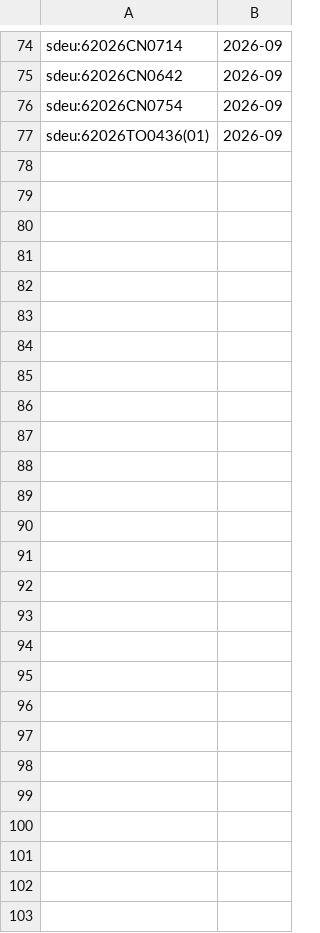
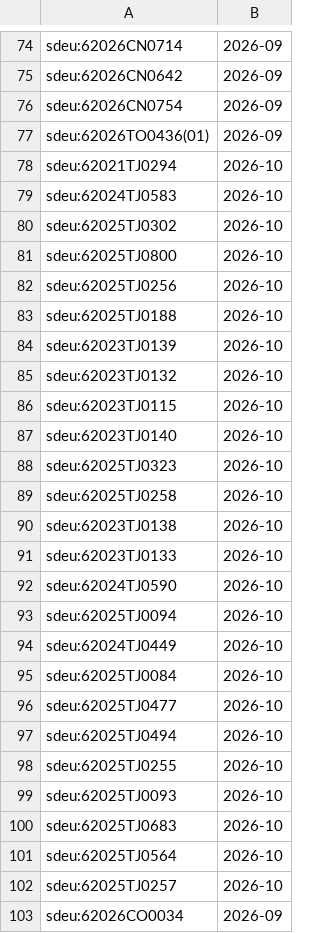
Before and after one commit to davzavada/IP-rss-feed, a TSV file: data/judikatura/sdeu/index.tsv, drawn as a sheet; only a part is shown, gaps mark what is left out; the diff names each change by its address in the sheet, - before the commit and + after, or states it on an @@ line.

```diff
--- a/data/judikatura/sdeu/index.tsv
+++ b/data/judikatura/sdeu/index.tsv
+row 78: sdeu:62021TJ0294 | 2026-10
+row 79: sdeu:62024TJ0583 | 2026-10
+row 80: sdeu:62025TJ0302 | 2026-10
+row 81: sdeu:62025TJ0800 | 2026-10
+row 82: sdeu:62025TJ0256 | 2026-10
+row 83: sdeu:62025TJ0188 | 2026-10
+row 84: sdeu:62023TJ0139 | 2026-10
+row 85: sdeu:62023TJ0132 | 2026-10
+row 86: sdeu:62023TJ0115 | 2026-10
+row 87: sdeu:62023TJ0140 | 2026-10
+row 88: sdeu:62025TJ0323 | 2026-10
+row 89: sdeu:62025TJ0258 | 2026-10
+row 90: sdeu:62023TJ0138 | 2026-10
+row 91: sdeu:62023TJ0133 | 2026-10
+row 92: sdeu:62024TJ0590 | 2026-10
+row 93: sdeu:62025TJ0094 | 2026-10
+row 94: sdeu:62024TJ0449 | 2026-10
+row 95: sdeu:62025TJ0084 | 2026-10
+row 96: sdeu:62025TJ0477 | 2026-10
+row 97: sdeu:62025TJ0494 | 2026-10
+row 98: sdeu:62025TJ0255 | 2026-10
+row 99: sdeu:62025TJ0093 | 2026-10
+row 100: sdeu:62025TJ0683 | 2026-10
+row 101: sdeu:62025TJ0564 | 2026-10
+row 102: sdeu:62025TJ0257 | 2026-10
+row 103: sdeu:62026CO0034 | 2026-09
```
Also changed, not shown: data/judikatura/us/index.tsv, 6 other files.
